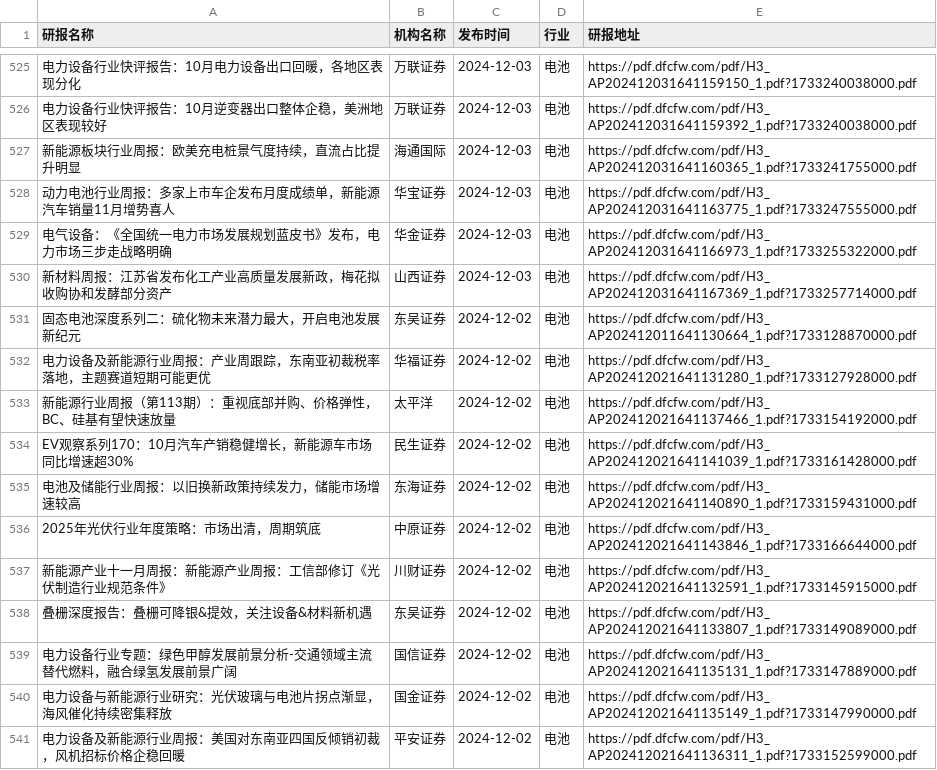
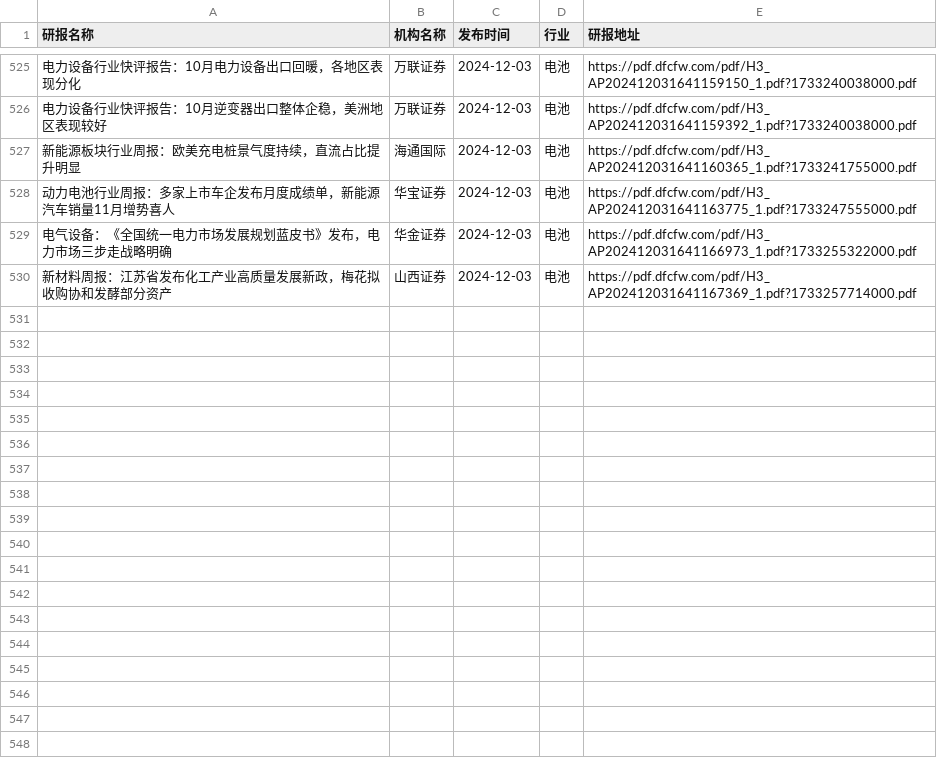
Before and after one commit to manymore13/report, a CSV file: eastmoney/电池.csv, drawn as a sheet; only a part is shown, gaps mark what is left out; the diff names each change by its address in the sheet, - before the commit and + after, or states it on an @@ line.

```diff
--- a/eastmoney/电池.csv
+++ b/eastmoney/电池.csv
-row 531: 固态电池深度系列二：硫化物未来潜力最大，开启电池发展新纪元 | 东吴证券 | 2024-12-02 | 电池 | https://pdf.dfcfw.com/pdf/H3_AP202412011641130664_1.pdf?1733128870000.pdf
-row 532: 电力设备及新能源行业周报：产业周跟踪，东南亚初裁税率落地，主题赛道短期可能更优 | 华福证券 | 2024-12-02 | 电池 | https://pdf.dfcfw.com/pdf/H3_AP202412021641131280_1.pdf?1733127928000.pdf
-row 533: 新能源行业周报（第113期）：重视底部并购、价格弹性，BC、硅基有望快速放量 | 太平洋 | 2024-12-02 | 电池 | https://pdf.dfcfw.com/pdf/H3_AP202412021641137466_1.pdf?1733154192000.pdf
-row 534: EV观察系列170：10月汽车产销稳健增长，新能源车市场同比增速超30% | 民生证券 | 2024-12-02 | 电池 | https://pdf.dfcfw.com/pdf/H3_AP202412021641141039_1.pdf?1733161428000.pdf
-row 535: 电池及储能行业周报：以旧换新政策持续发力，储能市场增速较高 | 东海证券 | 2024-12-02 | 电池 | https://pdf.dfcfw.com/pdf/H3_AP202412021641140890_1.pdf?1733159431000.pdf
-row 536: 2025年光伏行业年度策略：市场出清，周期筑底 | 中原证券 | 2024-12-02 | 电池 | https://pdf.dfcfw.com/pdf/H3_AP202412021641143846_1.pdf?1733166644000.pdf
-row 537: 新能源产业十一月周报：新能源产业周报：工信部修订《光伏制造行业规范条件》 | 川财证券 | 2024-12-02 | 电池 | https://pdf.dfcfw.com/pdf/H3_AP202412021641132591_1.pdf?1733145915000.pdf
-row 538: 叠栅深度报告：叠栅可降银&提效，关注设备&材料新机遇 | 东吴证券 | 2024-12-02 | 电池 | https://pdf.dfcfw.com/pdf/H3_AP202412021641133807_1.pdf?1733149089000.pdf
-row 539: 电力设备行业专题：绿色甲醇发展前景分析-交通领域主流替代燃料，融合绿氢发展前景广阔 | 国信证券 | 2024-12-02 | 电池 | https://pdf.dfcfw.com/pdf/H3_AP202412021641135131_1.pdf?1733147889000.pdf
-row 540: 电力设备与新能源行业研究：光伏玻璃与电池片拐点渐显，海风催化持续密集释放 | 国金证券 | 2024-12-02 | 电池 | https://pdf.dfcfw.com/pdf/H3_AP202412021641135149_1.pdf?1733147990000.pdf
-row 541: 电力设备及新能源行业周报：美国对东南亚四国反倾销初裁，风机招标价格企稳回暖 | 平安证券 | 2024-12-02 | 电池 | https://pdf.dfcfw.com/pdf/H3_AP202412021641136311_1.pdf?1733152599000.pdf
```
Also changed, not shown: eastmoney/互联网服务.csv, eastmoney/半导体.csv, 52 other files.
